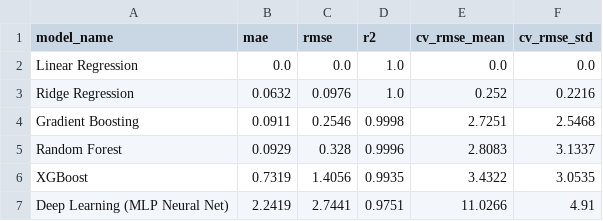
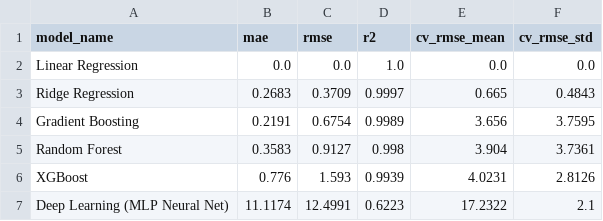
Before and after one commit to MuhammedAhmedArain/pearl_AQI, a CSV file: models/model_comparison.csv, drawn as a sheet.

```diff
--- a/models/model_comparison.csv
+++ b/models/model_comparison.csv
@@ -2,6 +2,6 @@ model_name,mae,rmse,r2,cv_rmse_mean,cv_rmse_std
 Linear Regression,0.0,0.0,1.0,0.0,0.0
-Ridge Regression,0.0632,0.0976,1.0,0.252,0.2216
-Gradient Boosting,0.0911,0.2546,0.9998,2.7251,2.5468
-Random Forest,0.0929,0.328,0.9996,2.8083,3.1337
-XGBoost,0.7319,1.4056,0.9935,3.4322,3.0535
-Deep Learning (MLP Neural Net),2.2419,2.7441,0.9751,11.0266,4.91
+Ridge Regression,0.2683,0.3709,0.9997,0.665,0.4843
+Gradient Boosting,0.2191,0.6754,0.9989,3.656,3.7595
+Random Forest,0.3583,0.9127,0.998,3.904,3.7361
+XGBoost,0.776,1.593,0.9939,4.0231,2.8126
+Deep Learning (MLP Neural Net),11.1174,12.4991,0.6223,17.2322,2.1
```
Also changed, not shown: 3 other files.
